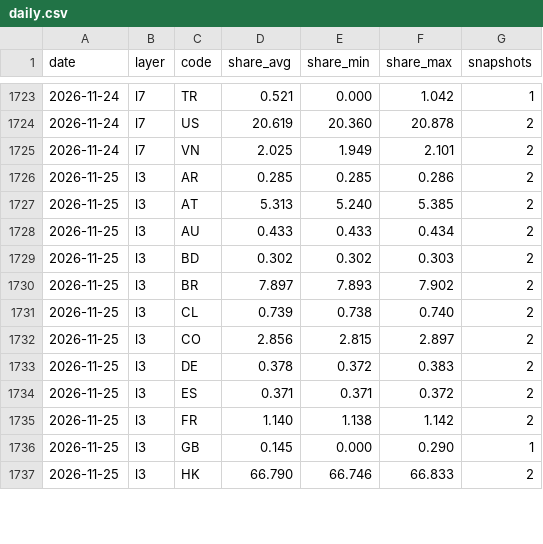
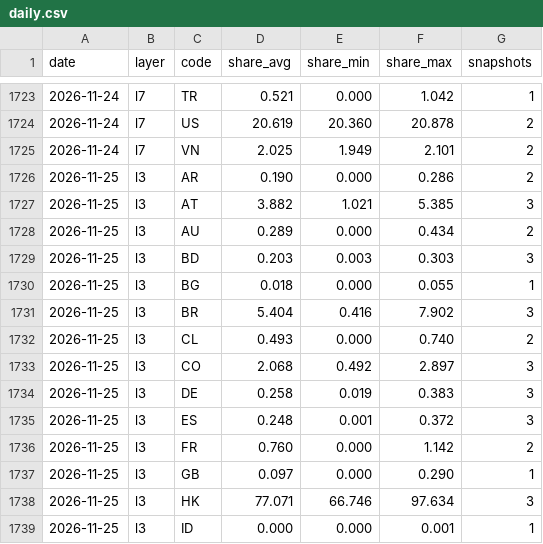
Before and after one commit to kiyo0630-cpu/compass-, a CSV file: attack-map/data/history/daily.csv, drawn as a sheet; only a part is shown, gaps mark what is left out; the diff covers the shown part only.

```diff
--- a/attack-map/data/history/daily.csv
+++ b/attack-map/data/history/daily.csv
@@ -1725,13 +1725,15 @@ date,layer,code,share_avg,share_min,share_max,snapshots
 2026-11-24,l7,VN,2.025,1.949,2.101,2
-2026-11-25,l3,AR,0.285,0.285,0.286,2
-2026-11-25,l3,AT,5.313,5.240,5.385,2
-2026-11-25,l3,AU,0.433,0.433,0.434,2
-2026-11-25,l3,BD,0.302,0.302,0.303,2
-2026-11-25,l3,BR,7.897,7.893,7.902,2
-2026-11-25,l3,CL,0.739,0.738,0.740,2
-2026-11-25,l3,CO,2.856,2.815,2.897,2
-2026-11-25,l3,DE,0.378,0.372,0.383,2
-2026-11-25,l3,ES,0.371,0.371,0.372,2
-2026-11-25,l3,FR,1.140,1.138,1.142,2
-2026-11-25,l3,GB,0.145,0.000,0.290,1
-2026-11-25,l3,HK,66.790,66.746,66.833,2
+2026-11-25,l3,AR,0.190,0.000,0.286,2
+2026-11-25,l3,AT,3.882,1.021,5.385,3
+2026-11-25,l3,AU,0.289,0.000,0.434,2
+2026-11-25,l3,BD,0.203,0.003,0.303,3
+2026-11-25,l3,BG,0.018,0.000,0.055,1
+2026-11-25,l3,BR,5.404,0.416,7.902,3
+2026-11-25,l3,CL,0.493,0.000,0.740,2
+2026-11-25,l3,CO,2.068,0.492,2.897,3
+2026-11-25,l3,DE,0.258,0.019,0.383,3
+2026-11-25,l3,ES,0.248,0.001,0.372,3
+2026-11-25,l3,FR,0.760,0.000,1.142,2
+2026-11-25,l3,GB,0.097,0.000,0.290,1
+2026-11-25,l3,HK,77.071,66.746,97.634,3
+2026-11-25,l3,ID,0.000,0.000,0.001,1
```
Also changed, not shown: 7 added rows and 79 edited cells elsewhere in this file, 4 other files.
